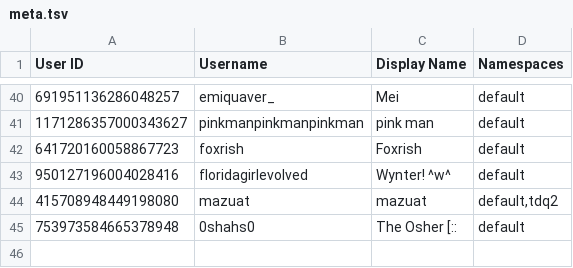
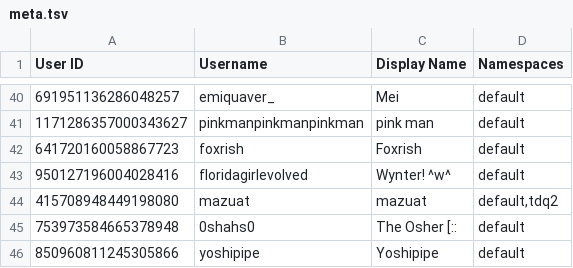
Before and after one commit to TWOW-Booksonas/twow-booksonas.github.io, a TSV file: meta.tsv, drawn as a sheet; only a part is shown, gaps mark what is left out.

Commit message:
Update Meta

```diff
--- a/meta.tsv
+++ b/meta.tsv
@@ -45 +45,2 @@ User ID	Username	Display Name	Namespaces
 753973584665378948	0shahs0	The Osher [::	default
+850960811245305866	yoshipipe	Yoshipipe	default
```
